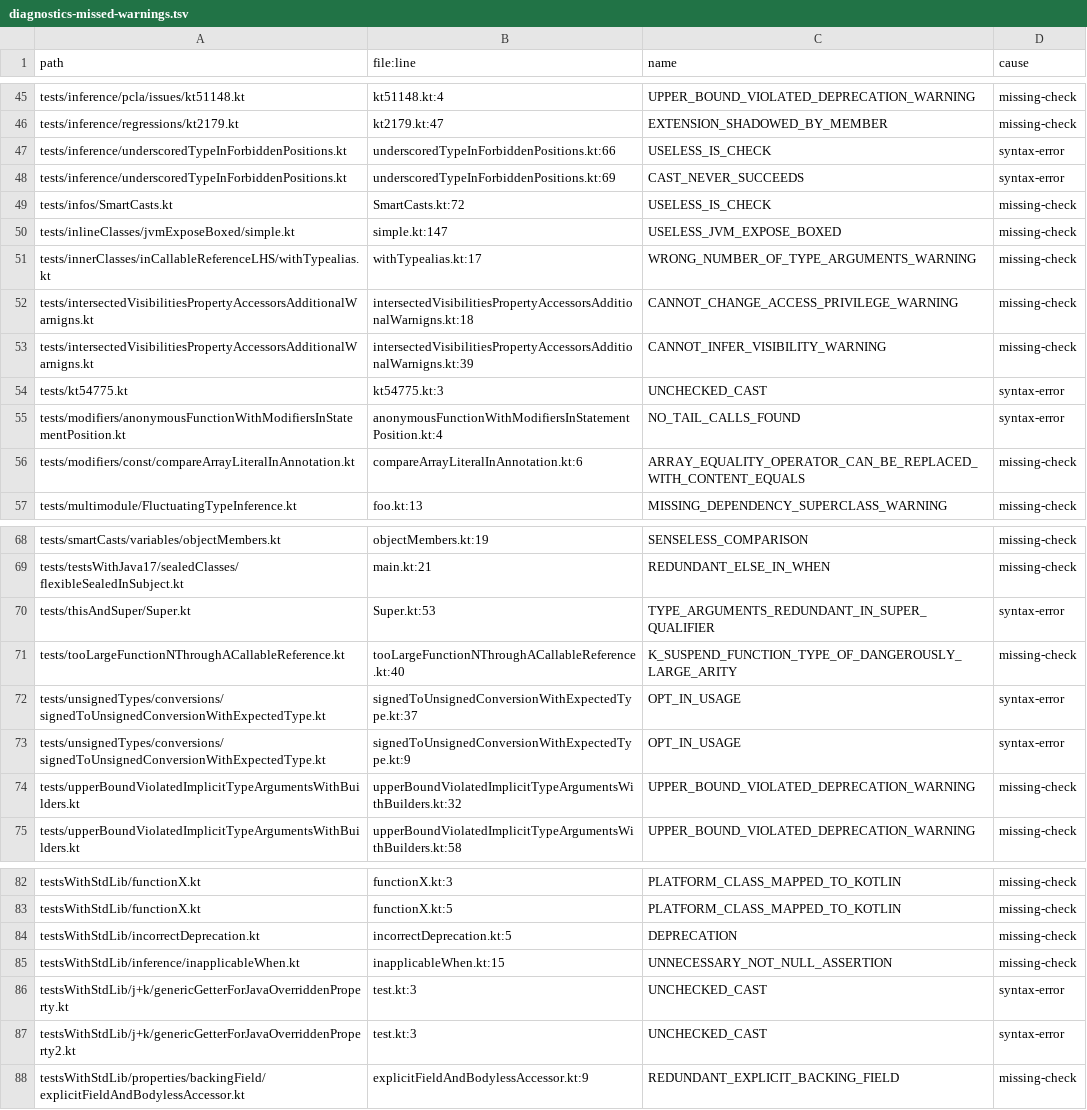
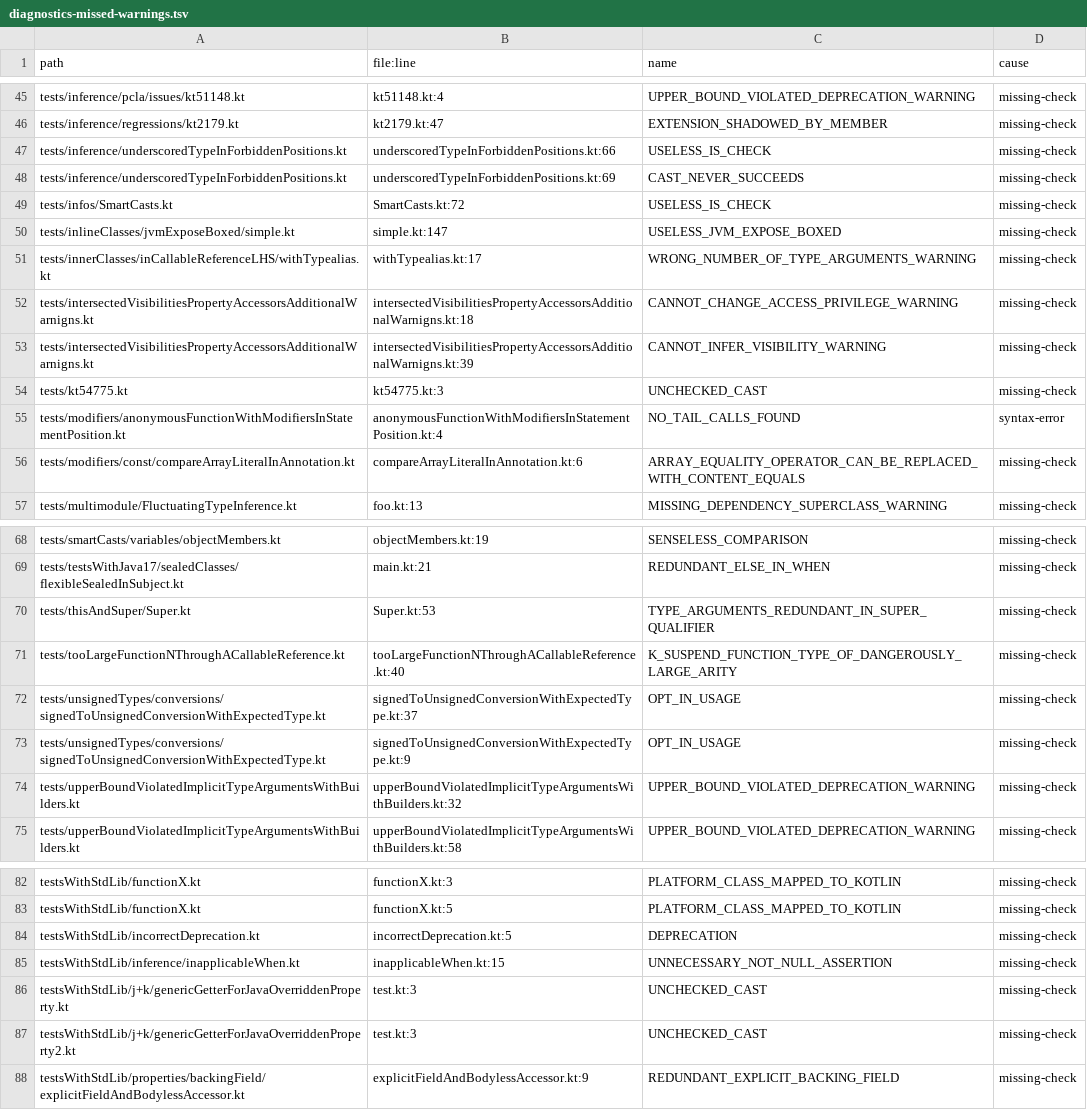
Before and after one commit to barteo/kotlin-compiler-go, a TSV file: bench/results/diagnostics-missed-warnings.tsv, drawn as a sheet; only a part is shown, gaps mark what is left out; the diff covers the shown part only.

```diff
--- a/bench/results/diagnostics-missed-warnings.tsv
+++ b/bench/results/diagnostics-missed-warnings.tsv
@@ -46,4 +46,4 @@ tests/inference/pcla/issues/kt51148.kt	kt51148.kt:4	UPPER_BOUND_VIOLATED_DEPRECA
 tests/inference/regressions/kt2179.kt	kt2179.kt:47	EXTENSION_SHADOWED_BY_MEMBER	missing-check
-tests/inference/underscoredTypeInForbiddenPositions.kt	underscoredTypeInForbiddenPositions.kt:66	USELESS_IS_CHECK	syntax-error
-tests/inference/underscoredTypeInForbiddenPositions.kt	underscoredTypeInForbiddenPositions.kt:69	CAST_NEVER_SUCCEEDS	syntax-error
+tests/inference/underscoredTypeInForbiddenPositions.kt	underscoredTypeInForbiddenPositions.kt:66	USELESS_IS_CHECK	missing-check
+tests/inference/underscoredTypeInForbiddenPositions.kt	underscoredTypeInForbiddenPositions.kt:69	CAST_NEVER_SUCCEEDS	missing-check
 tests/infos/SmartCasts.kt	SmartCasts.kt:72	USELESS_IS_CHECK	missing-check
@@ -53,3 +53,3 @@ tests/intersectedVisibilitiesPropertyAccessorsAdditionalWarnigns.kt	intersectedV
 tests/intersectedVisibilitiesPropertyAccessorsAdditionalWarnigns.kt	intersectedVisibilitiesPropertyAccessorsAdditionalWarnigns.kt:39	CANNOT_INFER_VISIBILITY_WARNING	missing-check
-tests/kt54775.kt	kt54775.kt:3	UNCHECKED_CAST	syntax-error
+tests/kt54775.kt	kt54775.kt:3	UNCHECKED_CAST	missing-check
 tests/modifiers/anonymousFunctionWithModifiersInStatementPosition.kt	anonymousFunctionWithModifiersInStatementPosition.kt:4	NO_TAIL_CALLS_FOUND	syntax-error
@@ -69,6 +69,6 @@ tests/smartCasts/variables/objectMembers.kt	objectMembers.kt:19	SENSELESS_COMPAR
 tests/testsWithJava17/sealedClasses/flexibleSealedInSubject.kt	main.kt:21	REDUNDANT_ELSE_IN_WHEN	missing-check
-tests/thisAndSuper/Super.kt	Super.kt:53	TYPE_ARGUMENTS_REDUNDANT_IN_SUPER_QUALIFIER	syntax-error
+tests/thisAndSuper/Super.kt	Super.kt:53	TYPE_ARGUMENTS_REDUNDANT_IN_SUPER_QUALIFIER	missing-check
 tests/tooLargeFunctionNThroughACallableReference.kt	tooLargeFunctionNThroughACallableReference.kt:40	K_SUSPEND_FUNCTION_TYPE_OF_DANGEROUSLY_LARGE_ARITY	missing-check
-tests/unsignedTypes/conversions/signedToUnsignedConversionWithExpectedType.kt	signedToUnsignedConversionWithExpectedType.kt:37	OPT_IN_USAGE	syntax-error
-tests/unsignedTypes/conversions/signedToUnsignedConversionWithExpectedType.kt	signedToUnsignedConversionWithExpectedType.kt:9	OPT_IN_USAGE	syntax-error
+tests/unsignedTypes/conversions/signedToUnsignedConversionWithExpectedType.kt	signedToUnsignedConversionWithExpectedType.kt:37	OPT_IN_USAGE	missing-check
+tests/unsignedTypes/conversions/signedToUnsignedConversionWithExpectedType.kt	signedToUnsignedConversionWithExpectedType.kt:9	OPT_IN_USAGE	missing-check
 tests/upperBoundViolatedImplicitTypeArgumentsWithBuilders.kt	upperBoundViolatedImplicitTypeArgumentsWithBuilders.kt:32	UPPER_BOUND_VIOLATED_DEPRECATION_WARNING	missing-check
@@ -85,4 +85,4 @@ testsWithStdLib/incorrectDeprecation.kt	incorrectDeprecation.kt:5	DEPRECATION	mi
 testsWithStdLib/inference/inapplicableWhen.kt	inapplicableWhen.kt:15	UNNECESSARY_NOT_NULL_ASSERTION	missing-check
-testsWithStdLib/j+k/genericGetterForJavaOverriddenProperty.kt	test.kt:3	UNCHECKED_CAST	syntax-error
-testsWithStdLib/j+k/genericGetterForJavaOverriddenProperty2.kt	test.kt:3	UNCHECKED_CAST	syntax-error
+testsWithStdLib/j+k/genericGetterForJavaOverriddenProperty.kt	test.kt:3	UNCHECKED_CAST	missing-check
+testsWithStdLib/j+k/genericGetterForJavaOverriddenProperty2.kt	test.kt:3	UNCHECKED_CAST	missing-check
 testsWithStdLib/properties/backingField/explicitFieldAndBodylessAccessor.kt	explicitFieldAndBodylessAccessor.kt:9	REDUNDANT_EXPLICIT_BACKING_FIELD	missing-check
```
Also changed, not shown: 11 edited cells elsewhere in this file, bench/results/diagnostics-missed.tsv, 15 other files.
